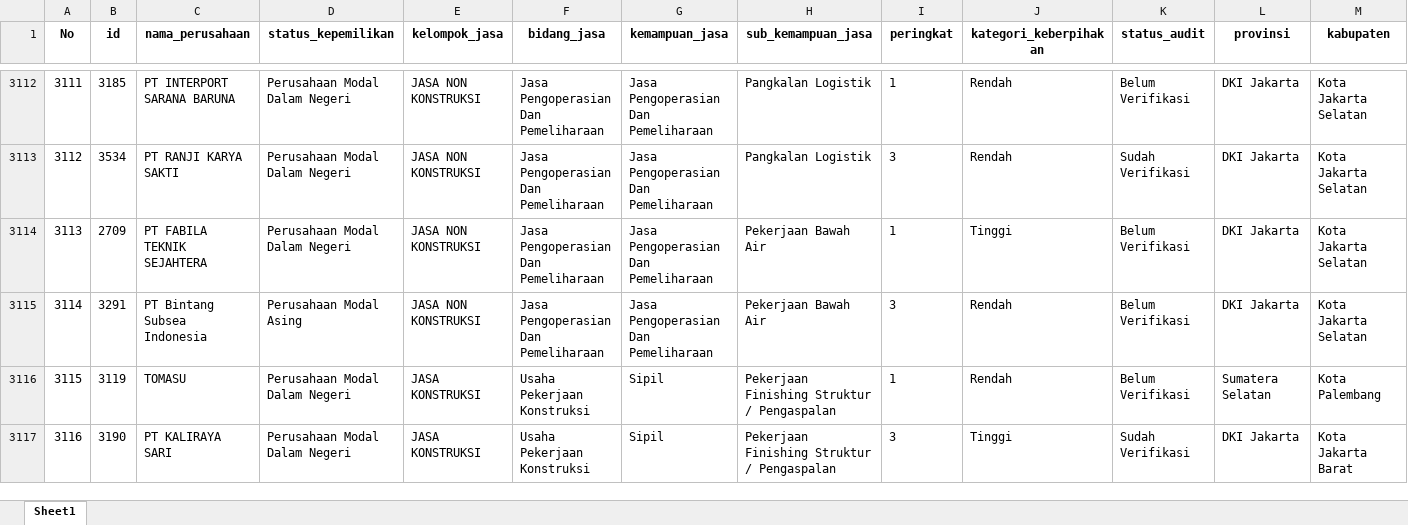
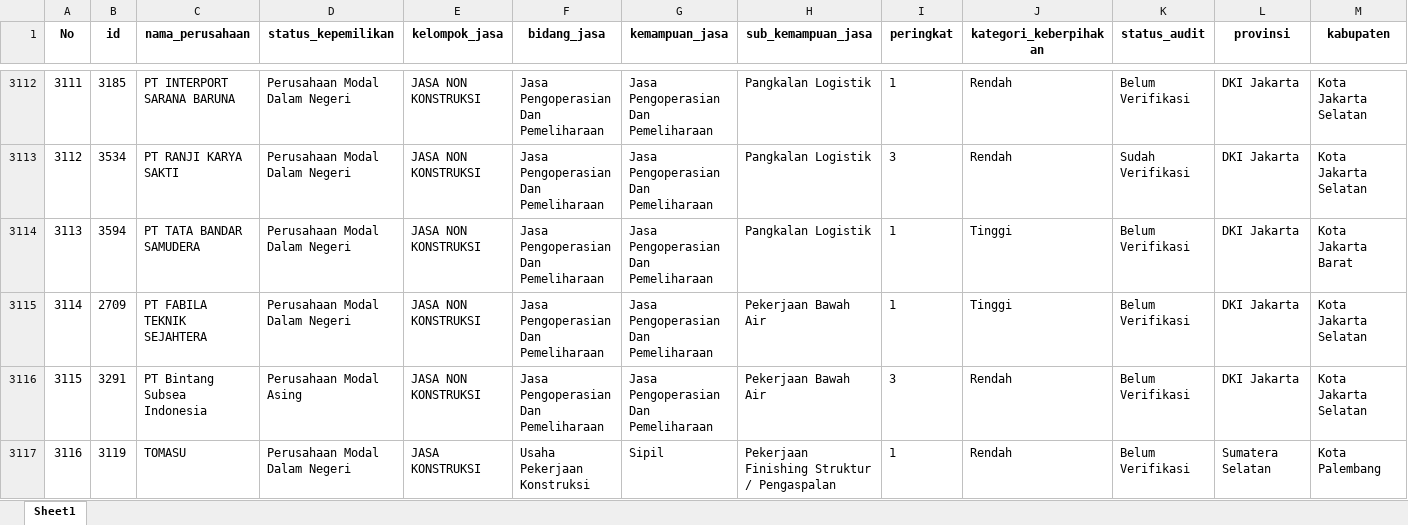
Before and after one commit to Kevinurfamily/mdco, an Excel workbook: result_copilot_kb/apdn_jasa.xlsx, sheet Sheet1, drawn as a sheet; only a part is shown, gaps mark what is left out; the shorter side is filled out with more unchanged rows; values as stored, in another font and other column widths than the file's, no borders; addresses are those after the commit; the diff names each change by its address in the sheet, - before the commit and + after, or states it on an @@ line.

Commit message:
Auto-update data scraping harian & index.html

```diff
--- a/result_copilot_kb/apdn_jasa.xlsx (sheet Sheet1)
+++ b/result_copilot_kb/apdn_jasa.xlsx (sheet Sheet1)
+row 3114: 3113 | 3594 | PT TATA BANDAR SAMUDERA | Perusahaan Modal Dalam Negeri | JASA NON KONSTRUKSI | Jasa Pengoperasian Dan Pemeliharaan | Jasa Pengoperasian Dan Pemeliharaan | Pangkalan Logistik | 1 | Tinggi | Belum Verifikasi | DKI Jakarta | Kota Jakarta Barat
@@ column A (No) renumbered from row 3115 down @@
```
Also changed, not shown: result_copilot_kb/apdn_barang.xlsx, 1 other file.
